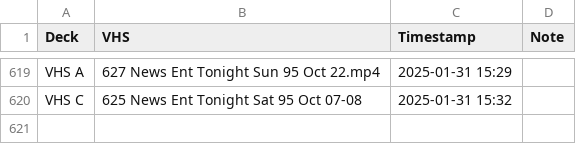
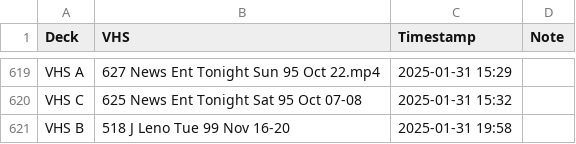
Before and after one commit to OATAP/tape-tracker, a CSV file: vhs_transfers.csv, drawn as a sheet; only a part is shown, gaps mark what is left out; the diff names each change by its address in the sheet, - before the commit and + after, or states it on an @@ line.

Commit message:
Auto-update: 1/31/2025 7:58 PM

```diff
--- a/vhs_transfers.csv
+++ b/vhs_transfers.csv
+row 621: VHS B | 518 J Leno Tue 99 Nov 16-20 | 2025-01-31 19:58
```
